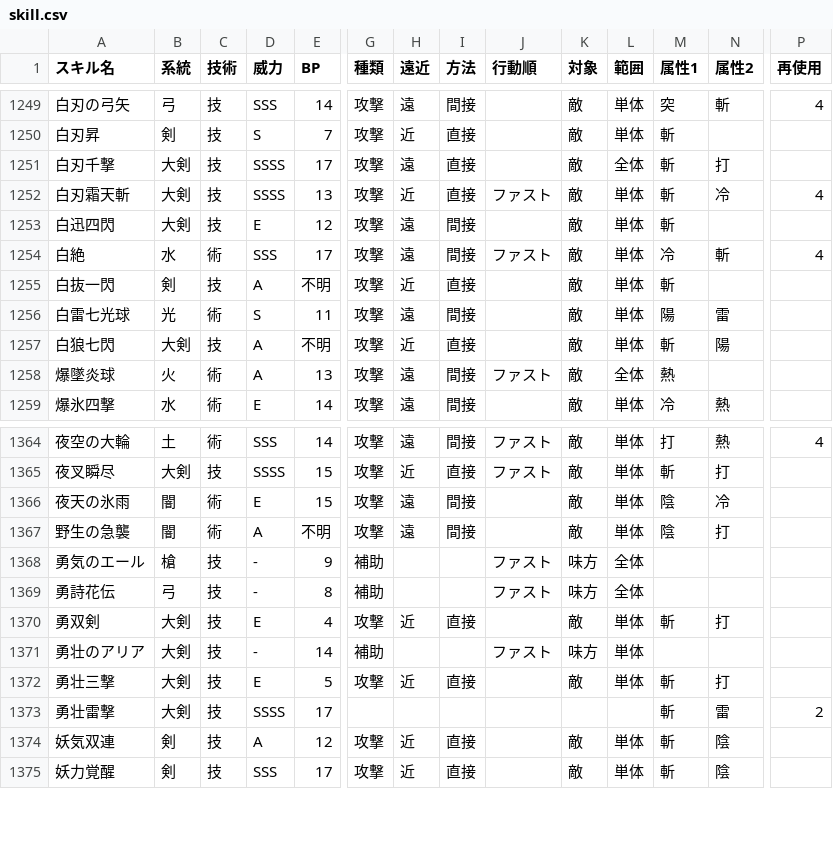
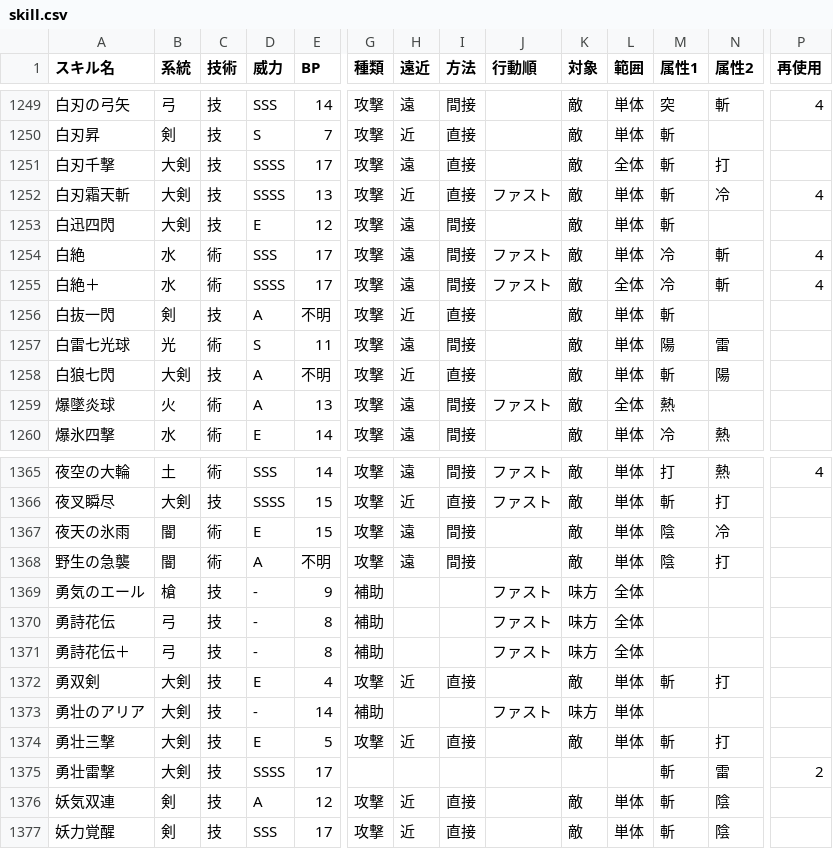
Before and after one commit to JESSY-RS/web-rs-tools, a CSV file: data/skill.csv, drawn as a sheet; only a part is shown, gaps mark what is left out; rows hold the shown columns only; the diff names each change by its address in the sheet, - before the commit and + after, or states it on an @@ line.

```diff
--- a/data/skill.csv
+++ b/data/skill.csv
+row 1255: 白絶＋ | 水 | 術 | SSSS | 17 | 攻撃 | 遠 | 間接 | ファスト | 敵 | 全体 | 冷 | 斬 | 4
+row 1371: 勇詩花伝＋ | 弓 | 技 | - | 8 | 補助 |  |  | ファスト | 味方 | 全体
```
Also changed, not shown: data/ability.csv, data/add_info.csv, 1 other file.
